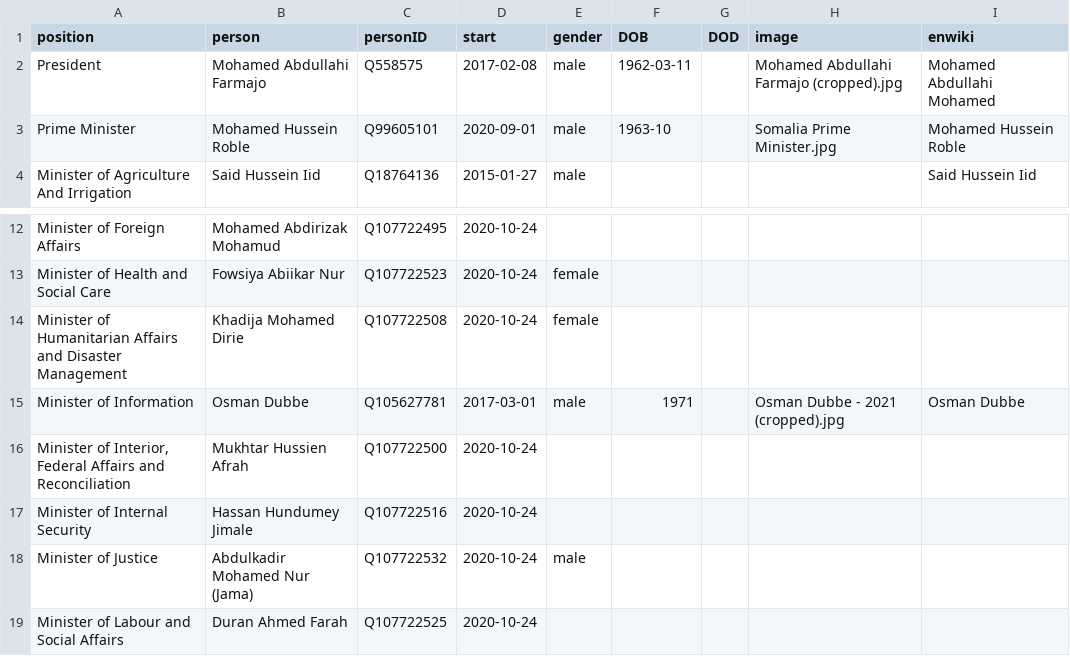
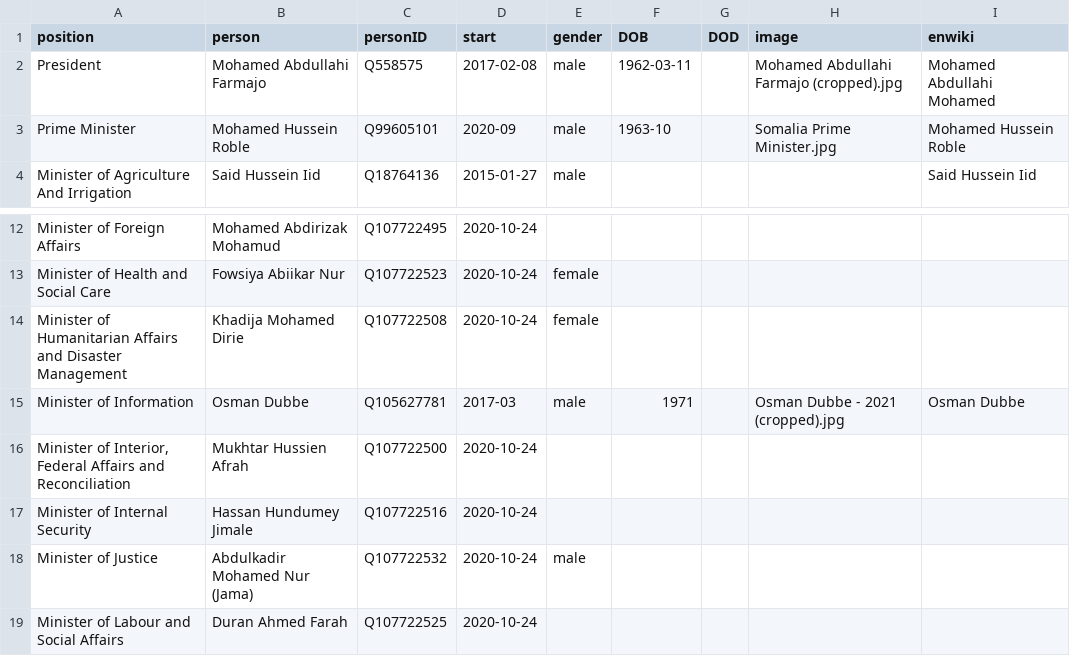
Before and after one commit to every-politician-scrapers/somalia-cabinet, a CSV file: html/current.csv, drawn as a sheet; only a part is shown, gaps mark what is left out.

Commit message:
HTML update

```diff
--- a/html/current.csv
+++ b/html/current.csv
@@ -2,3 +2,3 @@ position,person,personID,start,gender,DOB,DOD,image,enwiki
 President,Mohamed Abdullahi Farmajo,Q558575,2017-02-08,male,1962-03-11,,Mohamed Abdullahi Farmajo (cropped).jpg,Mohamed Abdullahi Mohamed
-Prime Minister,Mohamed Hussein Roble,Q99605101,2020-09-01,male,1963-10,,Somalia Prime Minister.jpg,Mohamed Hussein Roble
+Prime Minister,Mohamed Hussein Roble,Q99605101,2020-09,male,1963-10,,Somalia Prime Minister.jpg,Mohamed Hussein Roble
 Minister of Agriculture And Irrigation,Said Hussein Iid,Q18764136,2015-01-27,male,,,,Said Hussein Iid
@@ -14,3 +14,3 @@ Minister of Health and Social Care,Fowsiya Abiikar Nur,Q107722523,2020-10-24,fem
 Minister of Humanitarian Affairs and Disaster Management,Khadija Mohamed Dirie,Q107722508,2020-10-24,female,,,,
-Minister of Information,Osman Dubbe,Q105627781,2017-03-01,male,1971,,Osman Dubbe - 2021 (cropped).jpg,Osman Dubbe
+Minister of Information,Osman Dubbe,Q105627781,2017-03,male,1971,,Osman Dubbe - 2021 (cropped).jpg,Osman Dubbe
 "Minister of Interior, Federal Affairs and Reconciliation",Mukhtar Hussien Afrah,Q107722500,2020-10-24,,,,,
```
